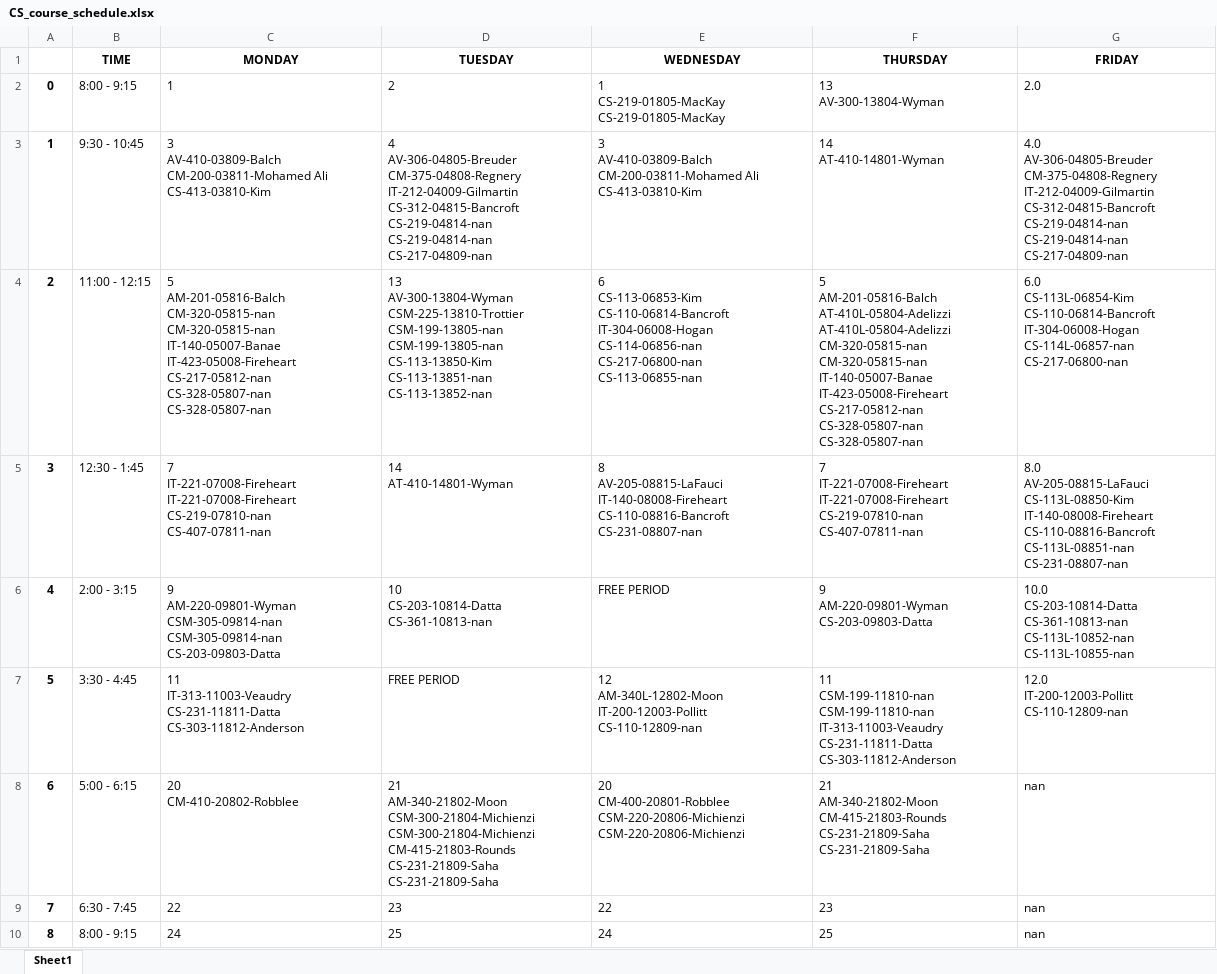
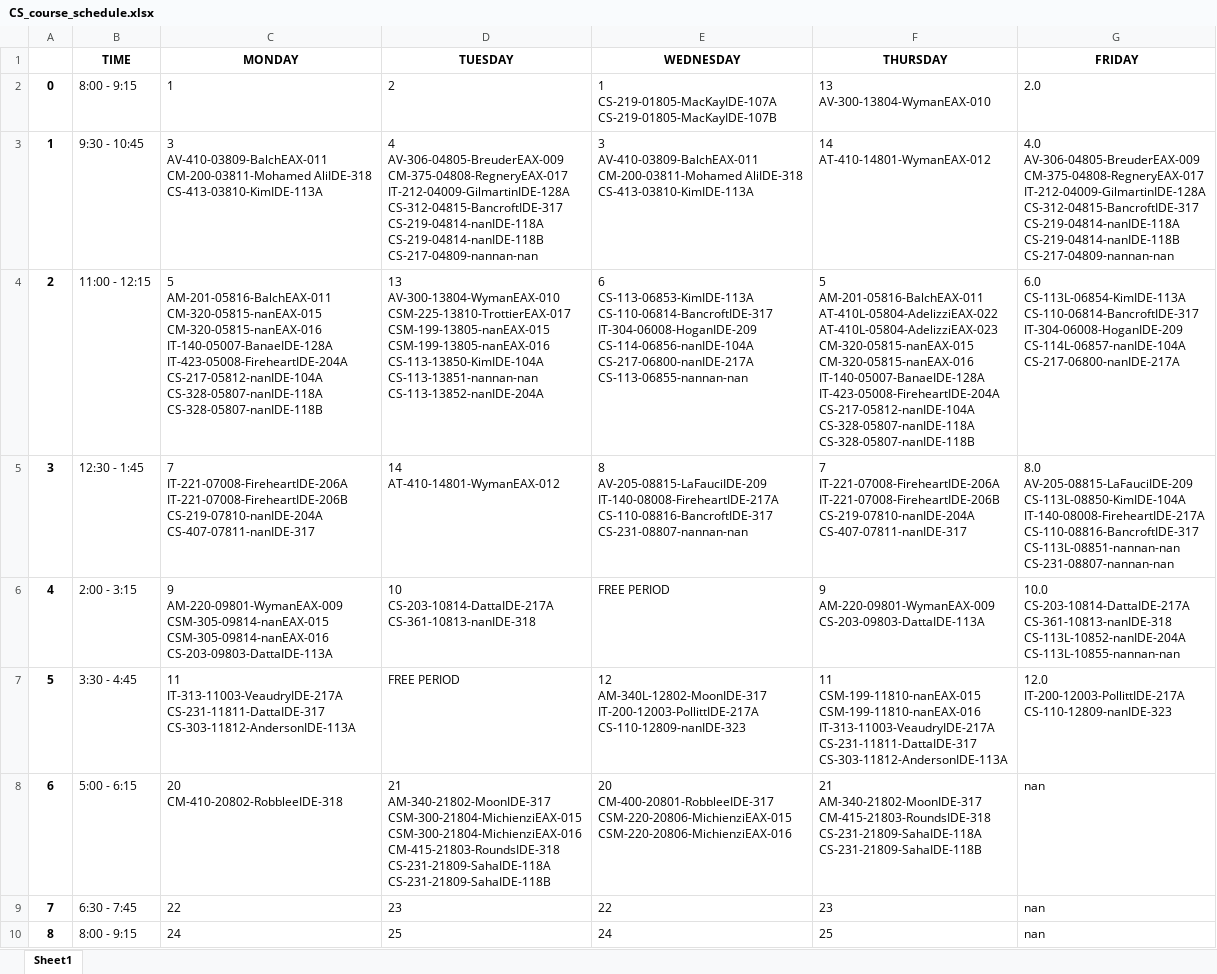
Before and after one commit to Raidienaty/CourseScheduler, an Excel workbook: Schedules/CS_course_schedule.xlsx, sheet Sheet1, drawn as a sheet; values as stored, in another font and other column widths than the file's, no borders; ↵ is a line break in a cell; the diff names each change by its address in the sheet, - before the commit and + after, or states it on an @@ line.

```diff
--- a/Schedules/CS_course_schedule.xlsx (sheet Sheet1)
+++ b/Schedules/CS_course_schedule.xlsx (sheet Sheet1)
-E2 (WEDNESDAY): 1 ↵ CS-219-01805-MacKay ↵ CS-219-01805-MacKay
+E2 (WEDNESDAY): 1 ↵ CS-219-01805-MacKayIDE-107A ↵ CS-219-01805-MacKayIDE-107B
-F2 (THURSDAY): 13 ↵ AV-300-13804-Wyman
+F2 (THURSDAY): 13 ↵ AV-300-13804-WymanEAX-010
-C3 (MONDAY): 3 ↵ AV-410-03809-Balch ↵ CM-200-03811-Mohamed Ali ↵ CS-413-03810-Kim
+C3 (MONDAY): 3 ↵ AV-410-03809-BalchEAX-011 ↵ CM-200-03811-Mohamed AliIDE-318 ↵ CS-413-03810-KimIDE-113A
-D3 (TUESDAY): 4 ↵ AV-306-04805-Breuder ↵ CM-375-04808-Regnery ↵ IT-212-04009-Gilmartin ↵ CS-312-04815-Bancroft ↵ CS-219-04814-nan ↵ CS-219-04814-nan ↵ CS-217-04809-nan
+D3 (TUESDAY): 4 ↵ AV-306-04805-BreuderEAX-009 ↵ CM-375-04808-RegneryEAX-017 ↵ IT-212-04009-GilmartinIDE-128A ↵ CS-312-04815-BancroftIDE-317 ↵ CS-219-04814-nanIDE-118A ↵ CS-219-04814-nanIDE-118B ↵ CS-217-04809-nannan-nan
-E3 (WEDNESDAY): 3 ↵ AV-410-03809-Balch ↵ CM-200-03811-Mohamed Ali ↵ CS-413-03810-Kim
+E3 (WEDNESDAY): 3 ↵ AV-410-03809-BalchEAX-011 ↵ CM-200-03811-Mohamed AliIDE-318 ↵ CS-413-03810-KimIDE-113A
-F3 (THURSDAY): 14 ↵ AT-410-14801-Wyman
+F3 (THURSDAY): 14 ↵ AT-410-14801-WymanEAX-012
-G3 (FRIDAY): 4.0 ↵ AV-306-04805-Breuder ↵ CM-375-04808-Regnery ↵ IT-212-04009-Gilmartin ↵ CS-312-04815-Bancroft ↵ CS-219-04814-nan ↵ CS-219-04814-nan ↵ CS-217-04809-nan
+G3 (FRIDAY): 4.0 ↵ AV-306-04805-BreuderEAX-009 ↵ CM-375-04808-RegneryEAX-017 ↵ IT-212-04009-GilmartinIDE-128A ↵ CS-312-04815-BancroftIDE-317 ↵ CS-219-04814-nanIDE-118A ↵ CS-219-04814-nanIDE-118B ↵ CS-217-04809-nannan-nan
-C4 (MONDAY): 5 ↵ AM-201-05816-Balch ↵ CM-320-05815-nan ↵ CM-320-05815-nan ↵ IT-140-05007-Banae ↵ IT-423-05008-Fireheart ↵ CS-217-05812-nan ↵ CS-328-05807-nan ↵ CS-328-05807-nan
+C4 (MONDAY): 5 ↵ AM-201-05816-BalchEAX-011 ↵ CM-320-05815-nanEAX-015 ↵ CM-320-05815-nanEAX-016 ↵ IT-140-05007-BanaeIDE-128A ↵ IT-423-05008-FireheartIDE-204A ↵ CS-217-05812-nanIDE-104A ↵ CS-328-05807-nanIDE-118A ↵ CS-328-05807-nanIDE-118B
-D4 (TUESDAY): 13 ↵ AV-300-13804-Wyman ↵ CSM-225-13810-Trottier ↵ CSM-199-13805-nan ↵ CSM-199-13805-nan ↵ CS-113-13850-Kim ↵ CS-113-13851-nan ↵ CS-113-13852-nan
+D4 (TUESDAY): 13 ↵ AV-300-13804-WymanEAX-010 ↵ CSM-225-13810-TrottierEAX-017 ↵ CSM-199-13805-nanEAX-015 ↵ CSM-199-13805-nanEAX-016 ↵ CS-113-13850-KimIDE-104A ↵ CS-113-13851-nannan-nan ↵ CS-113-13852-nanIDE-204A
-E4 (WEDNESDAY): 6 ↵ CS-113-06853-Kim ↵ CS-110-06814-Bancroft ↵ IT-304-06008-Hogan ↵ CS-114-06856-nan ↵ CS-217-06800-nan ↵ CS-113-06855-nan
+E4 (WEDNESDAY): 6 ↵ CS-113-06853-KimIDE-113A ↵ CS-110-06814-BancroftIDE-317 ↵ IT-304-06008-HoganIDE-209 ↵ CS-114-06856-nanIDE-104A ↵ CS-217-06800-nanIDE-217A ↵ CS-113-06855-nannan-nan
-F4 (THURSDAY): 5 ↵ AM-201-05816-Balch ↵ AT-410L-05804-Adelizzi ↵ AT-410L-05804-Adelizzi ↵ CM-320-05815-nan ↵ CM-320-05815-nan ↵ IT-140-05007-Banae ↵ IT-423-05008-Fireheart ↵ CS-217-05812-nan ↵ CS-328-05807-nan ↵ CS-328-05807-nan
+F4 (THURSDAY): 5 ↵ AM-201-05816-BalchEAX-011 ↵ AT-410L-05804-AdelizziEAX-022 ↵ AT-410L-05804-AdelizziEAX-023 ↵ CM-320-05815-nanEAX-015 ↵ CM-320-05815-nanEAX-016 ↵ IT-140-05007-BanaeIDE-128A ↵ IT-423-05008-FireheartIDE-204A ↵ CS-217-05812-nanIDE-104A ↵ CS-328-05807-nanIDE-118A ↵ CS-328-05807-nanIDE-118B
-G4 (FRIDAY): 6.0 ↵ CS-113L-06854-Kim ↵ CS-110-06814-Bancroft ↵ IT-304-06008-Hogan ↵ CS-114L-06857-nan ↵ CS-217-06800-nan
+G4 (FRIDAY): 6.0 ↵ CS-113L-06854-KimIDE-113A ↵ CS-110-06814-BancroftIDE-317 ↵ IT-304-06008-HoganIDE-209 ↵ CS-114L-06857-nanIDE-104A ↵ CS-217-06800-nanIDE-217A
-C5 (MONDAY): 7 ↵ IT-221-07008-Fireheart ↵ IT-221-07008-Fireheart ↵ CS-219-07810-nan ↵ CS-407-07811-nan
+C5 (MONDAY): 7 ↵ IT-221-07008-FireheartIDE-206A ↵ IT-221-07008-FireheartIDE-206B ↵ CS-219-07810-nanIDE-204A ↵ CS-407-07811-nanIDE-317
-D5 (TUESDAY): 14 ↵ AT-410-14801-Wyman
+D5 (TUESDAY): 14 ↵ AT-410-14801-WymanEAX-012
-E5 (WEDNESDAY): 8 ↵ AV-205-08815-LaFauci ↵ IT-140-08008-Fireheart ↵ CS-110-08816-Bancroft ↵ CS-231-08807-nan
+E5 (WEDNESDAY): 8 ↵ AV-205-08815-LaFauciIDE-209 ↵ IT-140-08008-FireheartIDE-217A ↵ CS-110-08816-BancroftIDE-317 ↵ CS-231-08807-nannan-nan
-F5 (THURSDAY): 7 ↵ IT-221-07008-Fireheart ↵ IT-221-07008-Fireheart ↵ CS-219-07810-nan ↵ CS-407-07811-nan
+F5 (THURSDAY): 7 ↵ IT-221-07008-FireheartIDE-206A ↵ IT-221-07008-FireheartIDE-206B ↵ CS-219-07810-nanIDE-204A ↵ CS-407-07811-nanIDE-317
-G5 (FRIDAY): 8.0 ↵ AV-205-08815-LaFauci ↵ CS-113L-08850-Kim ↵ IT-140-08008-Fireheart ↵ CS-110-08816-Bancroft ↵ CS-113L-08851-nan ↵ CS-231-08807-nan
+G5 (FRIDAY): 8.0 ↵ AV-205-08815-LaFauciIDE-209 ↵ CS-113L-08850-KimIDE-104A ↵ IT-140-08008-FireheartIDE-217A ↵ CS-110-08816-BancroftIDE-317 ↵ CS-113L-08851-nannan-nan ↵ CS-231-08807-nannan-nan
-C6 (MONDAY): 9 ↵ AM-220-09801-Wyman ↵ CSM-305-09814-nan ↵ CSM-305-09814-nan ↵ CS-203-09803-Datta
+C6 (MONDAY): 9 ↵ AM-220-09801-WymanEAX-009 ↵ CSM-305-09814-nanEAX-015 ↵ CSM-305-09814-nanEAX-016 ↵ CS-203-09803-DattaIDE-113A
-D6 (TUESDAY): 10 ↵ CS-203-10814-Datta ↵ CS-361-10813-nan
+D6 (TUESDAY): 10 ↵ CS-203-10814-DattaIDE-217A ↵ CS-361-10813-nanIDE-318
-F6 (THURSDAY): 9 ↵ AM-220-09801-Wyman ↵ CS-203-09803-Datta
+F6 (THURSDAY): 9 ↵ AM-220-09801-WymanEAX-009 ↵ CS-203-09803-DattaIDE-113A
-G6 (FRIDAY): 10.0 ↵ CS-203-10814-Datta ↵ CS-361-10813-nan ↵ CS-113L-10852-nan ↵ CS-113L-10855-nan
+G6 (FRIDAY): 10.0 ↵ CS-203-10814-DattaIDE-217A ↵ CS-361-10813-nanIDE-318 ↵ CS-113L-10852-nanIDE-204A ↵ CS-113L-10855-nannan-nan
-C7 (MONDAY): 11 ↵ IT-313-11003-Veaudry ↵ CS-231-11811-Datta ↵ CS-303-11812-Anderson
+C7 (MONDAY): 11 ↵ IT-313-11003-VeaudryIDE-217A ↵ CS-231-11811-DattaIDE-317 ↵ CS-303-11812-AndersonIDE-113A
-E7 (WEDNESDAY): 12 ↵ AM-340L-12802-Moon ↵ IT-200-12003-Pollitt ↵ CS-110-12809-nan
+E7 (WEDNESDAY): 12 ↵ AM-340L-12802-MoonIDE-317 ↵ IT-200-12003-PollittIDE-217A ↵ CS-110-12809-nanIDE-323
-F7 (THURSDAY): 11 ↵ CSM-199-11810-nan ↵ CSM-199-11810-nan ↵ IT-313-11003-Veaudry ↵ CS-231-11811-Datta ↵ CS-303-11812-Anderson
+F7 (THURSDAY): 11 ↵ CSM-199-11810-nanEAX-015 ↵ CSM-199-11810-nanEAX-016 ↵ IT-313-11003-VeaudryIDE-217A ↵ CS-231-11811-DattaIDE-317 ↵ CS-303-11812-AndersonIDE-113A
-G7 (FRIDAY): 12.0 ↵ IT-200-12003-Pollitt ↵ CS-110-12809-nan
+G7 (FRIDAY): 12.0 ↵ IT-200-12003-PollittIDE-217A ↵ CS-110-12809-nanIDE-323
-C8 (MONDAY): 20 ↵ CM-410-20802-Robblee
+C8 (MONDAY): 20 ↵ CM-410-20802-RobbleeIDE-318
-D8 (TUESDAY): 21 ↵ AM-340-21802-Moon ↵ CSM-300-21804-Michienzi ↵ CSM-300-21804-Michienzi ↵ CM-415-21803-Rounds ↵ CS-231-21809-Saha ↵ CS-231-21809-Saha
+D8 (TUESDAY): 21 ↵ AM-340-21802-MoonIDE-317 ↵ CSM-300-21804-MichienziEAX-015 ↵ CSM-300-21804-MichienziEAX-016 ↵ CM-415-21803-RoundsIDE-318 ↵ CS-231-21809-SahaIDE-118A ↵ CS-231-21809-SahaIDE-118B
-E8 (WEDNESDAY): 20 ↵ CM-400-20801-Robblee ↵ CSM-220-20806-Michienzi ↵ CSM-220-20806-Michienzi
+E8 (WEDNESDAY): 20 ↵ CM-400-20801-RobbleeIDE-317 ↵ CSM-220-20806-MichienziEAX-015 ↵ CSM-220-20806-MichienziEAX-016
-F8 (THURSDAY): 21 ↵ AM-340-21802-Moon ↵ CM-415-21803-Rounds ↵ CS-231-21809-Saha ↵ CS-231-21809-Saha
+F8 (THURSDAY): 21 ↵ AM-340-21802-MoonIDE-317 ↵ CM-415-21803-RoundsIDE-318 ↵ CS-231-21809-SahaIDE-118A ↵ CS-231-21809-SahaIDE-118B
```
Also changed, not shown: Schedules/AV_course_schedule.xlsx, Schedules/CM_course_schedule.xlsx, 4 other files.
